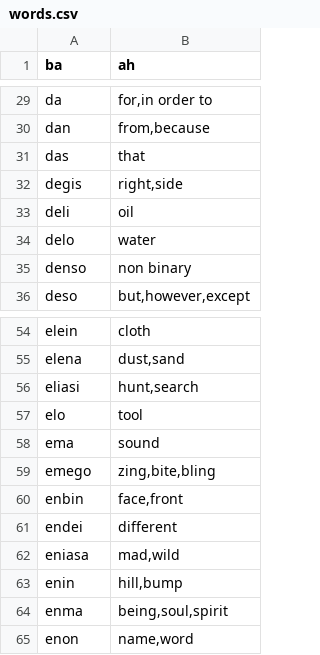
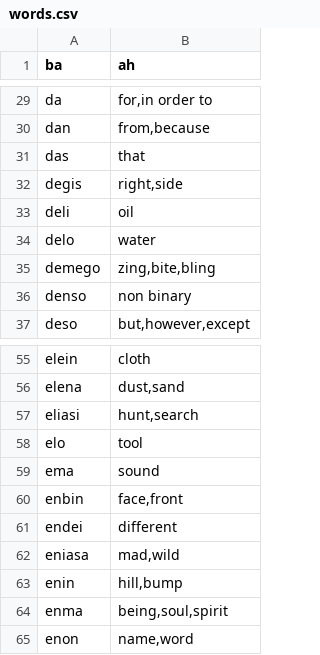
Before and after one commit to storyfeet/dugi_bialan, a CSV file: docs/words.csv, drawn as a sheet; only a part is shown, gaps mark what is left out.

Commit message:
updated so all new words are in converter and font

```diff
--- a/docs/words.csv
+++ b/docs/words.csv
@@ -34,2 +34,3 @@ deli,"oil"
 delo,"water"
+demego,"zing,bite,bling"
 denso,"non binary"
@@ -58,3 +59,2 @@ elo,"tool"
 ema,"sound"
-emego,"zing,bite,bling"
 enbin,"face,front"
```
Also changed, not shown: 12 other files.
